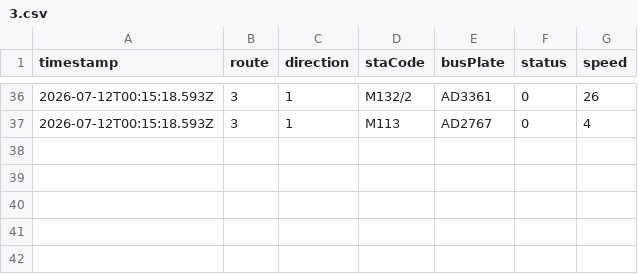
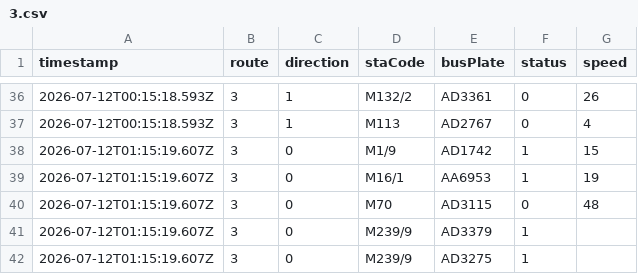
Before and after one commit to ChiHin-Lio/macau-bus-data, a CSV file: raw_logs/3.csv, drawn as a sheet; only a part is shown, gaps mark what is left out.

Commit message:
scraper: update 3.csv via Cloudflare Worker

```diff
--- a/raw_logs/3.csv
+++ b/raw_logs/3.csv
@@ -37 +37,6 @@ timestamp,route,direction,staCode,busPlate,status,speed
 2026-07-12T00:15:18.593Z,3,1,M113,AD2767,0,4
+2026-07-12T01:15:19.607Z,3,0,M1/9,AD1742,1,15
+2026-07-12T01:15:19.607Z,3,0,M16/1,AA6953,1,19
+2026-07-12T01:15:19.607Z,3,0,M70,AD3115,0,48
+2026-07-12T01:15:19.607Z,3,0,M239/9,AD3379,1,
+2026-07-12T01:15:19.607Z,3,0,M239/9,AD3275,1,
```
